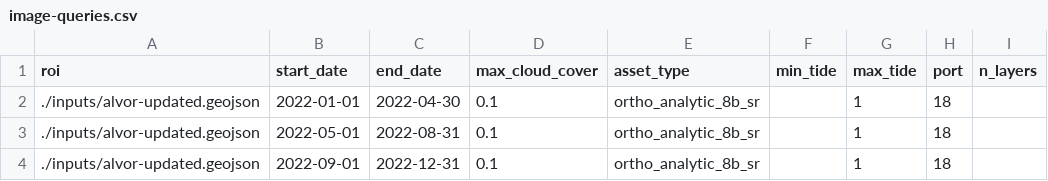
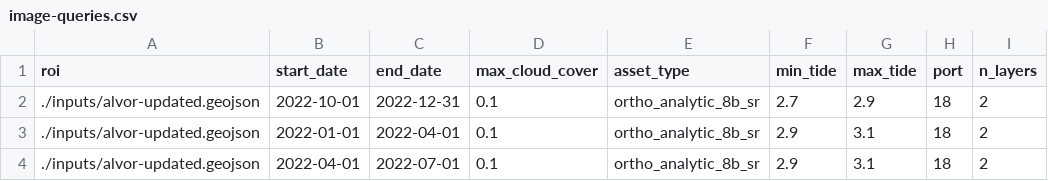
Before and after one commit to MarcioFCMartins/planet_img_pipeline, a CSV file: inputs/image-queries.csv, drawn as a sheet.

```diff
--- a/inputs/image-queries.csv
+++ b/inputs/image-queries.csv
@@ -1,4 +1,4 @@
 roi,start_date,end_date,max_cloud_cover,asset_type,min_tide,max_tide,port,n_layers
-./inputs/alvor-updated.geojson,2022-01-01,2022-04-30,0.1,ortho_analytic_8b_sr,,1,18,
-./inputs/alvor-updated.geojson,2022-05-01,2022-08-31,0.1,ortho_analytic_8b_sr,,1,18,
-./inputs/alvor-updated.geojson,2022-09-01,2022-12-31,0.1,ortho_analytic_8b_sr,,1,18,
+./inputs/alvor-updated.geojson,2022-10-01,2022-12-31,0.1,ortho_analytic_8b_sr,2.7,2.9,18,2
+./inputs/alvor-updated.geojson,2022-01-01,2022-04-01,0.1,ortho_analytic_8b_sr,2.9,3.1,18,2
+./inputs/alvor-updated.geojson,2022-04-01,2022-07-01,0.1,ortho_analytic_8b_sr,2.9,3.1,18,2
```
Also changed, not shown: 4 other files.
